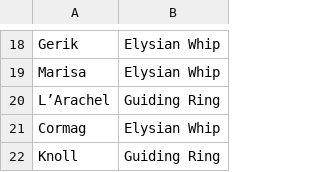
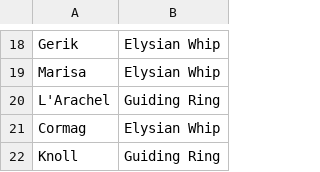
Before and after one commit to gchang12/aenir, a CSV file: static/the-sacred-stones/characters__base_stats-JOIN-promotion_items.csv, drawn as a sheet; only a part is shown, gaps mark what is left out.

Commit message:
Fixed apostrophe in L'Arachel's name.

```diff
--- a/static/the-sacred-stones/characters__base_stats-JOIN-promotion_items.csv
+++ b/static/the-sacred-stones/characters__base_stats-JOIN-promotion_items.csv
@@ -19,3 +19,3 @@ Gerik,Elysian Whip
 Marisa,Elysian Whip
-L’Arachel,Guiding Ring
+L'Arachel,Guiding Ring
 Cormag,Elysian Whip
```
